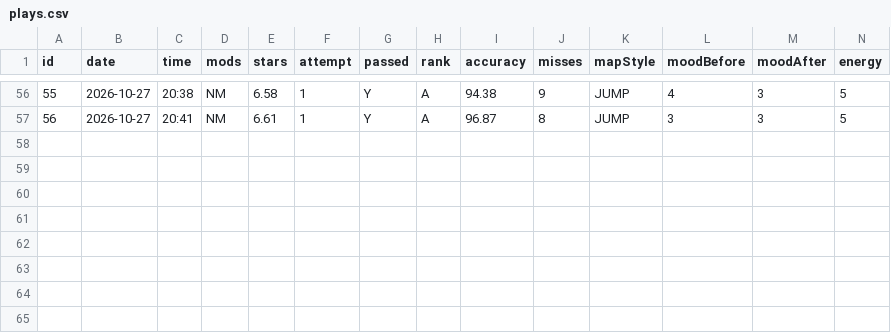
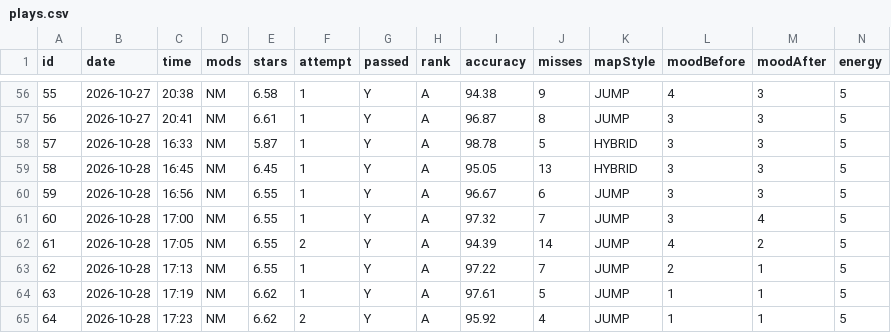
Before and after one commit to kweqtea/Dear-Data-Project-, a CSV file: My Dear Data Project - Jazib Uddin/DearData100/data/plays.csv, drawn as a sheet; only a part is shown, gaps mark what is left out; rows hold the shown columns only; the diff names each change by its address in the sheet, - before the commit and + after, or states it on an @@ line.

Commit message:
2026-10-28: 8 plays logged (64 total)
- Plays #57-64, all at home, 16:33-17:23
- Ranks: 8 A, no fails; all NM
- Stars 5.87-6.62; 6 jump, 2 hybrid
- Best: #57 Colors Power ni Omakasero! 98.78% (warm-up)
- Mood fell from 3 to 1 over the session (phone calls and loud music
  at home), the lowest moods in the log so far
- 14:24 of play today, 1h 59m logged in total

```diff
--- a/My Dear Data Project - Jazib Uddin/DearData100/data/plays.csv
+++ b/My Dear Data Project - Jazib Uddin/DearData100/data/plays.csv
+row 58: 57 | 2026-10-28 | 16:33 | NM | 5.87 | 1 | Y | A | 98.78 | 5 | HYBRID | 3 | 3 | 5
+row 59: 58 | 2026-10-28 | 16:45 | NM | 6.45 | 1 | Y | A | 95.05 | 13 | HYBRID | 3 | 3 | 5
+row 60: 59 | 2026-10-28 | 16:56 | NM | 6.55 | 1 | Y | A | 96.67 | 6 | JUMP | 3 | 3 | 5
+row 61: 60 | 2026-10-28 | 17:00 | NM | 6.55 | 1 | Y | A | 97.32 | 7 | JUMP | 3 | 4 | 5
+row 62: 61 | 2026-10-28 | 17:05 | NM | 6.55 | 2 | Y | A | 94.39 | 14 | JUMP | 4 | 2 | 5
+row 63: 62 | 2026-10-28 | 17:13 | NM | 6.55 | 1 | Y | A | 97.22 | 7 | JUMP | 2 | 1 | 5
+row 64: 63 | 2026-10-28 | 17:19 | NM | 6.62 | 1 | Y | A | 97.61 | 5 | JUMP | 1 | 1 | 5
+row 65: 64 | 2026-10-28 | 17:23 | NM | 6.62 | 2 | Y | A | 95.92 | 4 | JUMP | 1 | 1 | 5
```
Also changed, not shown: 1 other file.
